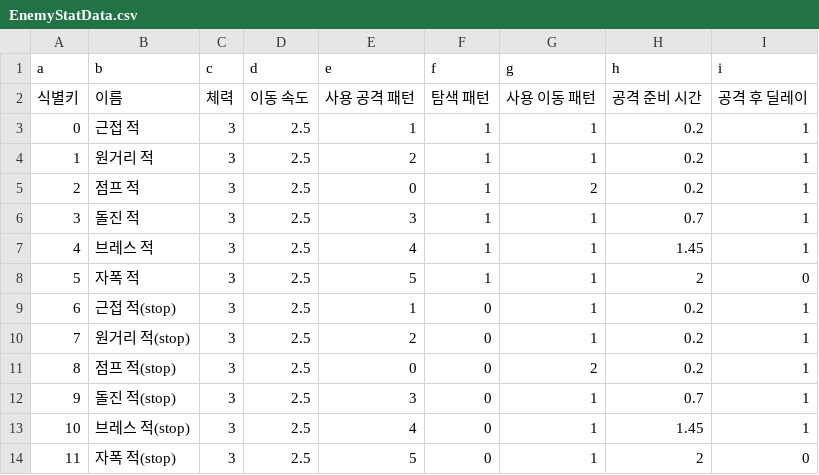
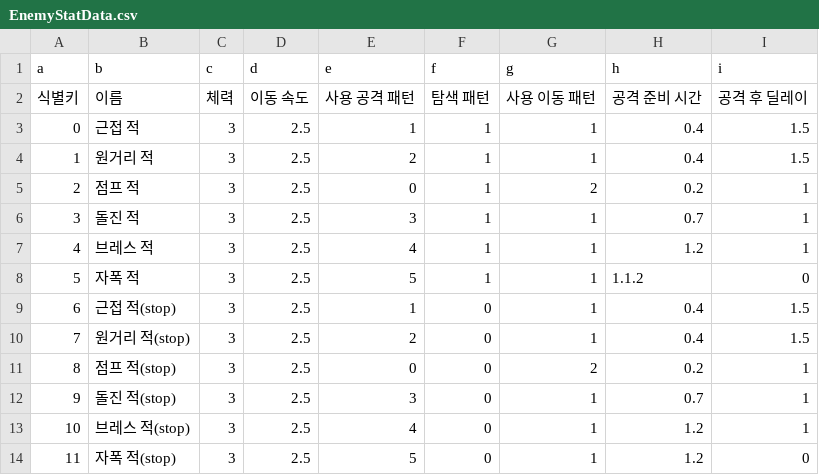
Before and after one commit to sin49/SBSBattery, a CSV file: Assets/1.CSVDATA/EnemyStatData.csv, drawn as a sheet.

```diff
--- a/Assets/1.CSVDATA/EnemyStatData.csv
+++ b/Assets/1.CSVDATA/EnemyStatData.csv
@@ -2,13 +2,13 @@ a,b,c,d,e,f,g,h,i
 식별키,이름,체력,이동 속도,사용 공격 패턴,탐색 패턴,사용 이동 패턴,공격 준비 시간,공격 후 딜레이
-0,근접 적,3,2.5,1,1,1,0.2,1
-1,원거리 적,3,2.5,2,1,1,0.2,1
+0,근접 적,3,2.5,1,1,1,0.4,1.5
+1,원거리 적,3,2.5,2,1,1,0.4,1.5
 2,점프 적,3,2.5,0,1,2,0.2,1
 3,돌진 적,3,2.5,3,1,1,0.7,1
-4,브레스 적,3,2.5,4,1,1,1.45,1
-5,자폭 적,3,2.5,5,1,1,2,0
-6,근접 적(stop),3,2.5,1,0,1,0.2,1
-7,원거리 적(stop),3,2.5,2,0,1,0.2,1
+4,브레스 적,3,2.5,4,1,1,1.2,1
+5,자폭 적,3,2.5,5,1,1,1.1.2,0
+6,근접 적(stop),3,2.5,1,0,1,0.4,1.5
+7,원거리 적(stop),3,2.5,2,0,1,0.4,1.5
 8,점프 적(stop),3,2.5,0,0,2,0.2,1
 9,돌진 적(stop),3,2.5,3,0,1,0.7,1
-10,브레스 적(stop),3,2.5,4,0,1,1.45,1
-11,자폭 적(stop),3,2.5,5,0,1,2,0
+10,브레스 적(stop),3,2.5,4,0,1,1.2,1
+11,자폭 적(stop),3,2.5,5,0,1,1.2,0
```
Also changed, not shown: 14 other files.
